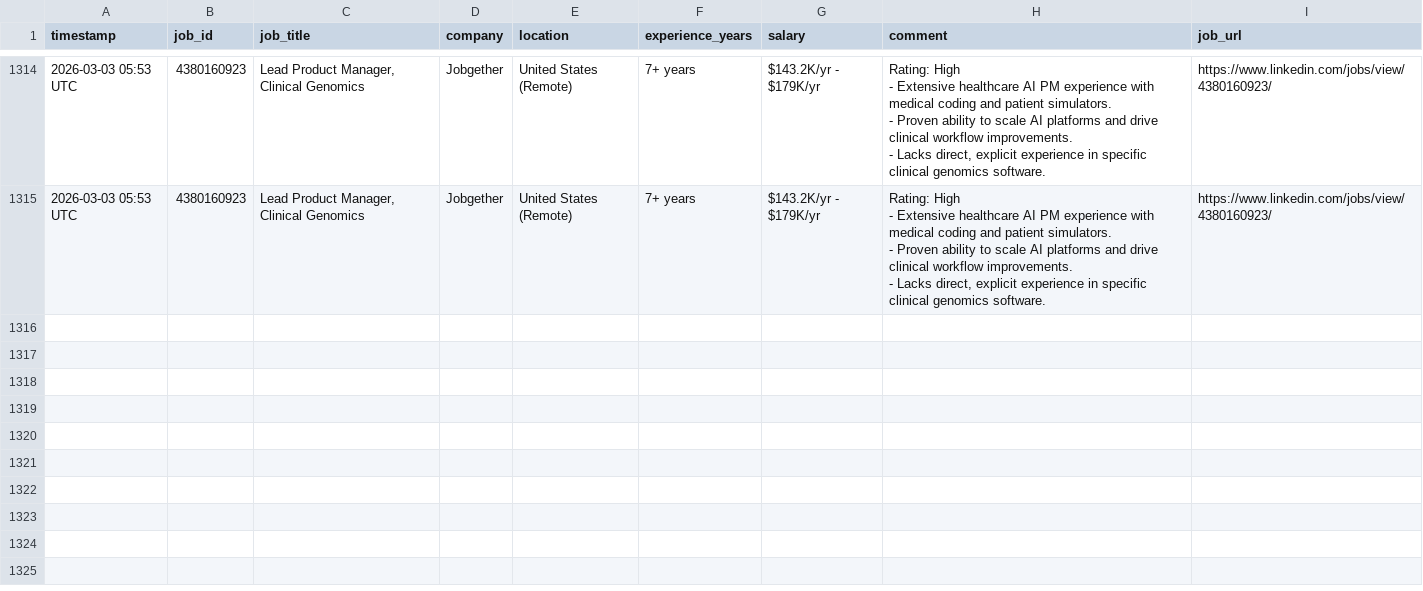
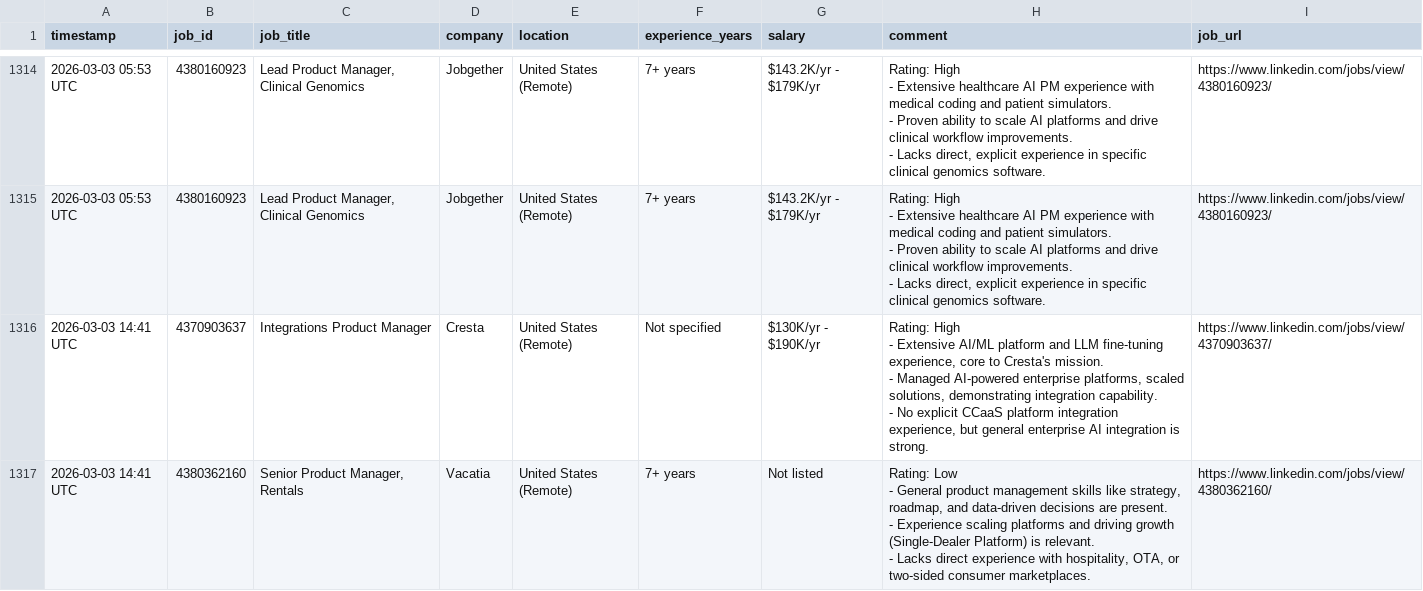
Before and after one commit to emmayisun/linkedin-job-tracker, a CSV file: jobs.csv, drawn as a sheet; only a part is shown, gaps mark what is left out; ↵ is a line break in a cell; the diff covers the shown part only; the diff names each change by its address in the sheet, - before the commit and + after, or states it on an @@ line.

```diff
--- a/jobs.csv
+++ b/jobs.csv
+row 1316: 2026-03-03 14:41 UTC | 4370903637 | Integrations Product Manager | Cresta | United States (Remote) | Not specified | $130K/yr - $190K/yr | Rating: High ↵ - Extensive AI/ML platform and LLM fine-tuning experience, core to Cresta's mission. ↵ - Managed AI-powered enterprise platforms, scaled solutions, demonstrating integration capability. ↵ - No explicit CCaaS platform integration experience, but general enterprise AI integration is strong. | https://www.linkedin.com/jobs/view/4370903637/
+row 1317: 2026-03-03 14:41 UTC | 4380362160 | Senior Product Manager, Rentals | Vacatia | United States (Remote) | 7+ years | Not listed | Rating: Low ↵ - General product management skills like strategy, roadmap, and data-driven decisions are present. ↵ - Experience scaling platforms and driving growth (Single-Dealer Platform) is relevant. ↵ - Lacks direct experience with hospitality, OTA, or two-sided consumer marketplaces. | https://www.linkedin.com/jobs/view/4380362160/
```
Also changed, not shown: 5 added rows elsewhere in this file.
